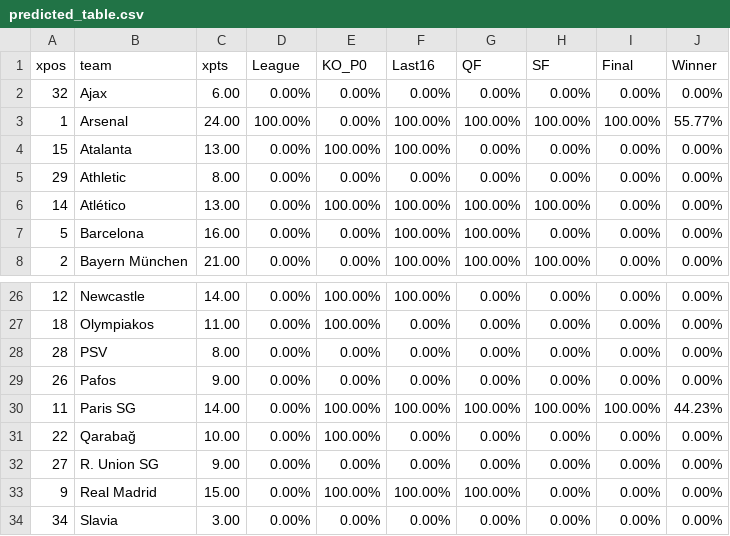
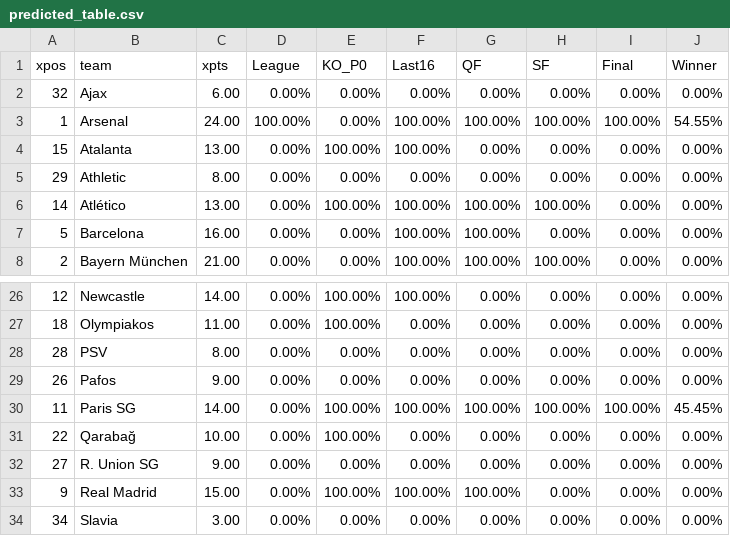
Before and after one commit to salomonmowen/soccer-scraper, a CSV file: predicted_table.csv, drawn as a sheet; only a part is shown, gaps mark what is left out.

```diff
--- a/predicted_table.csv
+++ b/predicted_table.csv
@@ -2,3 +2,3 @@ xpos,team,xpts,League,KO_P0,Last16,QF,SF,Final,Winner
 32,Ajax,6.00,0.00%,0.00%,0.00%,0.00%,0.00%,0.00%,0.00%
-1,Arsenal,24.00,100.00%,0.00%,100.00%,100.00%,100.00%,100.00%,55.77%
+1,Arsenal,24.00,100.00%,0.00%,100.00%,100.00%,100.00%,100.00%,54.55%
 15,Atalanta,13.00,0.00%,100.00%,100.00%,0.00%,0.00%,0.00%,0.00%
@@ -29,3 +29,3 @@ xpos,team,xpts,League,KO_P0,Last16,QF,SF,Final,Winner
 26,Pafos,9.00,0.00%,0.00%,0.00%,0.00%,0.00%,0.00%,0.00%
-11,Paris SG,14.00,0.00%,100.00%,100.00%,100.00%,100.00%,100.00%,44.23%
+11,Paris SG,14.00,0.00%,100.00%,100.00%,100.00%,100.00%,100.00%,45.45%
 22,Qarabağ,10.00,0.00%,100.00%,0.00%,0.00%,0.00%,0.00%,0.00%
```
